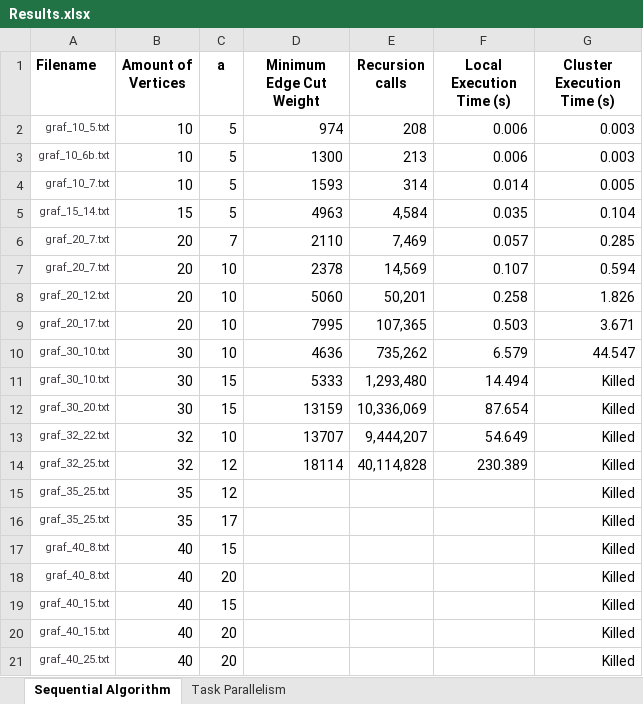
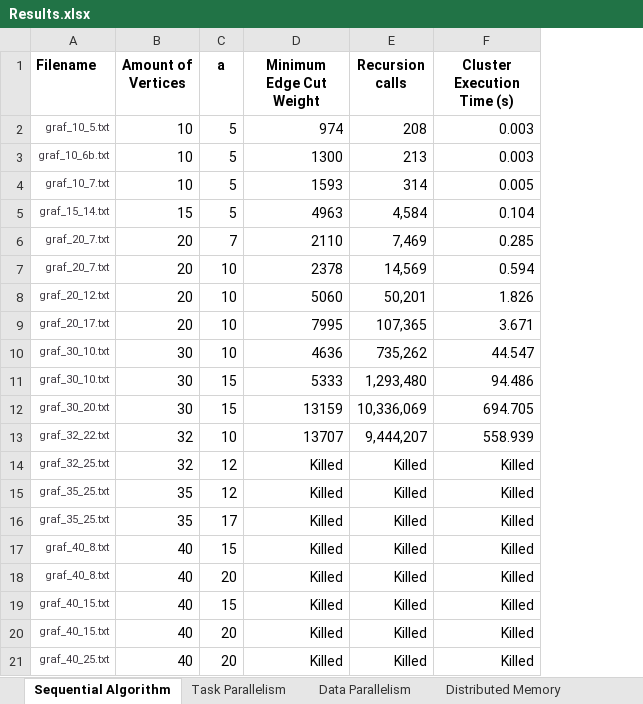
Before and after one commit to Yarivdk/NIE-PDP-Semester-Project, an Excel workbook: Results.xlsx, sheet Sequential Algorithm, drawn as a sheet; values as stored, in another font and other column widths than the file's, no borders; removed rows and columns are numbered as before the commit, all else as after; the diff names each change by its address in the sheet, - before the commit and + after, or states it on an @@ line.

```diff
--- a/Results.xlsx (sheet Sequential Algorithm)
+++ b/Results.xlsx (sheet Sequential Algorithm)
+sheet tab: Data Parallelism
+sheet tab: Distributed Memory
-column F (Local Execution Time (s)), rows 2-14: 0.006 | 0.006 | 0.014 | 0.035 | 0.057 | 0.107 | 0.258 | 0.503 | 6.579 | 14.494 | 87.654 | 54.649 | 230.389
-F11 (Cluster Execution Time (s)): Killed
+F11 (Cluster Execution Time (s)): 94.486
-F12 (Cluster Execution Time (s)): Killed
+F12 (Cluster Execution Time (s)): 694.705
-F13 (Cluster Execution Time (s)): Killed
+F13 (Cluster Execution Time (s)): 558.939
-D14 (Minimum Edge Cut Weight): 18114
+D14 (Minimum Edge Cut Weight): Killed
-E14 (Recursion calls): 40,114,828
+E14 (Recursion calls): Killed
-D15:D21 (Minimum Edge Cut Weight): (empty)
+D15:D21 (Minimum Edge Cut Weight): Killed
-E15:E21 (Recursion calls): (empty)
+E15:E21 (Recursion calls): Killed
```
Also changed, not shown: sheet Task Parallelism.
